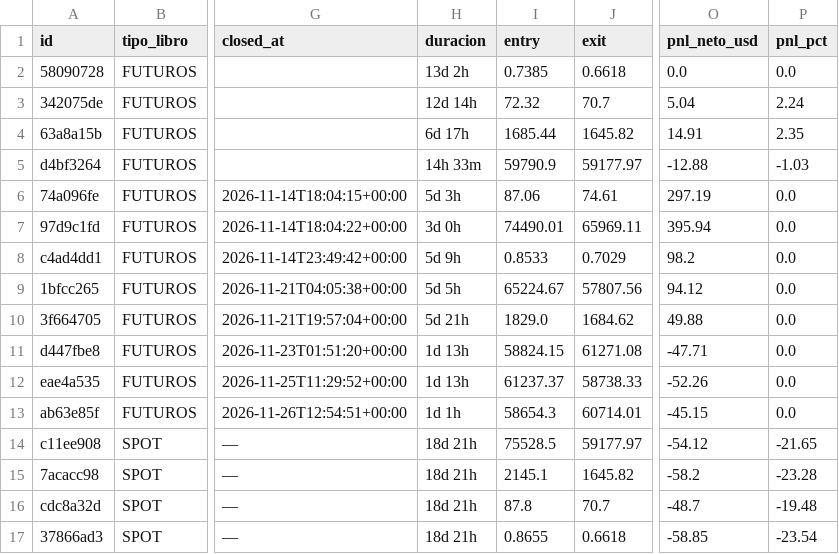
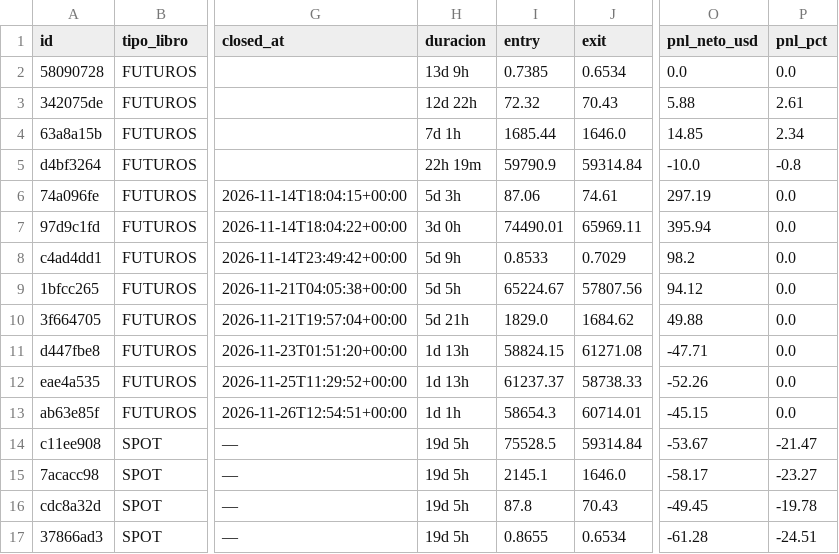
Before and after one commit to juanpabloruizru-boop/quant-arena, a CSV file: ledger/trades_statistical_log.csv, drawn as a sheet; only a part is shown, gaps mark what is left out; the diff names each change by its address in the sheet, - before the commit and + after, or states it on an @@ line.

```diff
--- a/ledger/trades_statistical_log.csv
+++ b/ledger/trades_statistical_log.csv
-H2 (duracion): 13d 2h
+H2 (duracion): 13d 9h
-J2 (exit): 0.6618
+J2 (exit): 0.6534
-H3 (duracion): 12d 14h
+H3 (duracion): 12d 22h
-J3 (exit): 70.7
+J3 (exit): 70.43
-O3 (pnl_neto_usd): 5.04
+O3 (pnl_neto_usd): 5.88
-P3 (pnl_pct): 2.24
+P3 (pnl_pct): 2.61
-H4 (duracion): 6d 17h
+H4 (duracion): 7d 1h
-J4 (exit): 1645.82
+J4 (exit): 1646.0
-O4 (pnl_neto_usd): 14.91
+O4 (pnl_neto_usd): 14.85
-P4 (pnl_pct): 2.35
+P4 (pnl_pct): 2.34
-H5 (duracion): 14h 33m
+H5 (duracion): 22h 19m
-J5 (exit): 59177.97
+J5 (exit): 59314.84
-O5 (pnl_neto_usd): -12.88
+O5 (pnl_neto_usd): -10.0
-P5 (pnl_pct): -1.03
+P5 (pnl_pct): -0.8
-H14:H17 (duracion): 18d 21h
+H14:H17 (duracion): 19d 5h
-J14 (exit): 59177.97
+J14 (exit): 59314.84
-O14 (pnl_neto_usd): -54.12
+O14 (pnl_neto_usd): -53.67
-P14 (pnl_pct): -21.65
+P14 (pnl_pct): -21.47
-J15 (exit): 1645.82
+J15 (exit): 1646.0
-O15 (pnl_neto_usd): -58.2
+O15 (pnl_neto_usd): -58.17
-P15 (pnl_pct): -23.28
+P15 (pnl_pct): -23.27
-J16 (exit): 70.7
+J16 (exit): 70.43
-O16 (pnl_neto_usd): -48.7
+O16 (pnl_neto_usd): -49.45
-P16 (pnl_pct): -19.48
+P16 (pnl_pct): -19.78
-J17 (exit): 0.6618
+J17 (exit): 0.6534
-O17 (pnl_neto_usd): -58.85
+O17 (pnl_neto_usd): -61.28
-P17 (pnl_pct): -23.54
+P17 (pnl_pct): -24.51
```
Also changed, not shown: ledger/audit_futures.csv, ledger/audit_spot.csv, 3 other files.
